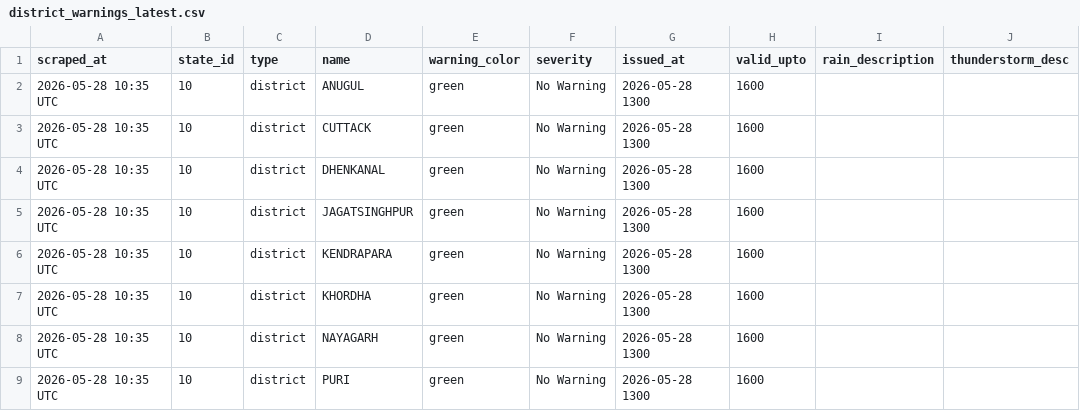
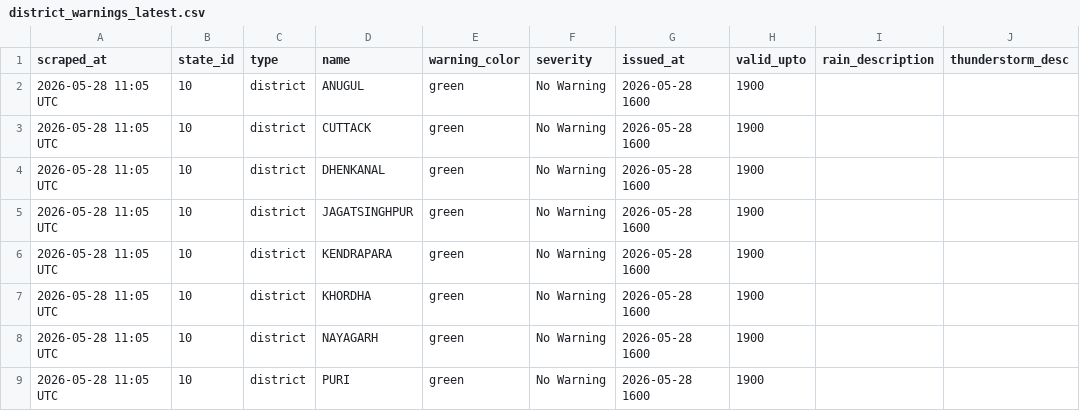
Before and after one commit to sonalmahapatra63-maker/imd-warning-scraper, a CSV file: data/district_warnings_latest.csv, drawn as a sheet; only a part is shown; the diff names each change by its address in the sheet, - before the commit and + after, or states it on an @@ line.

```diff
--- a/data/district_warnings_latest.csv
+++ b/data/district_warnings_latest.csv
-A2:A9 (scraped_at): 2026-05-28 10:35 UTC
+A2:A9 (scraped_at): 2026-05-28 11:05 UTC
-G2:G9 (issued_at): 2026-05-28 1300
+G2:G9 (issued_at): 2026-05-28 1600
-H2:H9 (valid_upto): 1600
+H2:H9 (valid_upto): 1900
```
Also changed, not shown: 1 other file.
